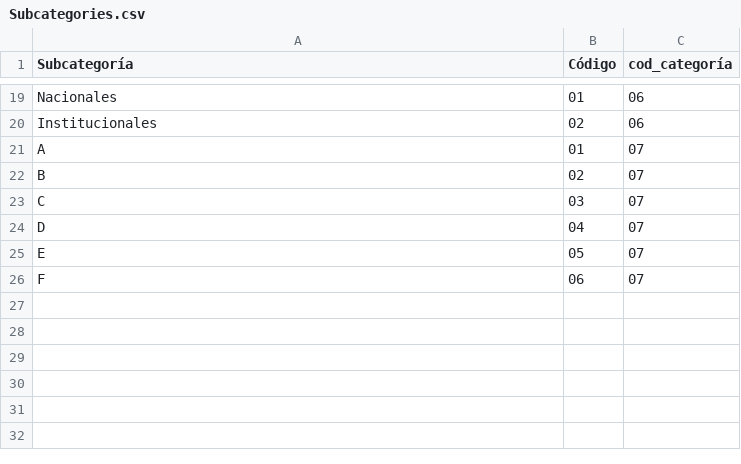
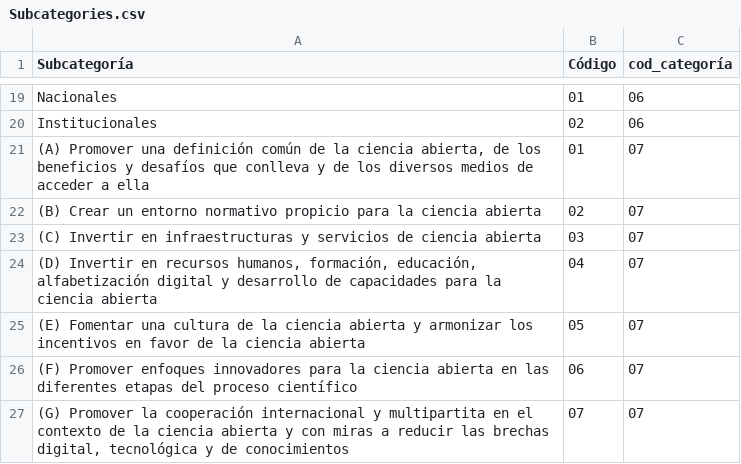
Before and after one commit to lareferencia/lareferencia-unesco-dashboard, a CSV file: csv files/Subcategories.csv, drawn as a sheet; only a part is shown, gaps mark what is left out.

Commit message:
Objetivos unesco con nuevo formato

```diff
--- a/csv files/Subcategories.csv
+++ b/csv files/Subcategories.csv
@@ -20,7 +20,8 @@ Nacionales,01,06
 Institucionales,02,06
-A,01,07
-B,02,07
-C,03,07
-D,04,07
-E,05,07
-F,06,07
+"(A) Promover una definición común de la ciencia abierta, de los beneficios y desafíos que conlleva y de los diversos medios de acceder a ella",01,07
+"(B) Crear un entorno normativo propicio para la ciencia abierta",02,07
+"(C) Invertir en infraestructuras y servicios de ciencia abierta",03,07
+"(D) Invertir en recursos humanos, formación, educación, alfabetización digital y desarrollo de capacidades para la ciencia abierta",04,07
+"(E) Fomentar una cultura de la ciencia abierta y armonizar los incentivos en favor de la ciencia abierta",05,07
+"(F) Promover enfoques innovadores para la ciencia abierta en las diferentes etapas del proceso científico",06,07
+"(G) Promover la cooperación internacional y multipartita en el contexto de la ciencia abierta y con miras a reducir las brechas digital, tecnológica y de conocimientos",07,07
```
